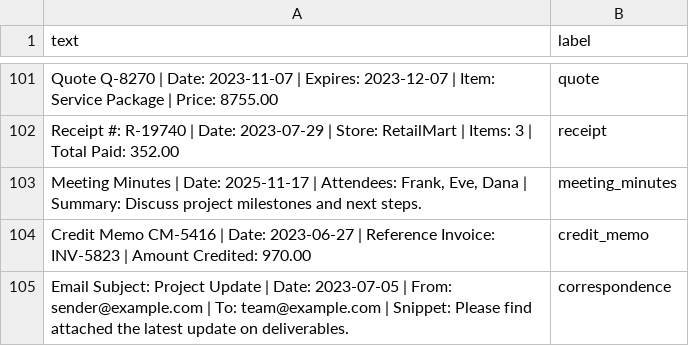
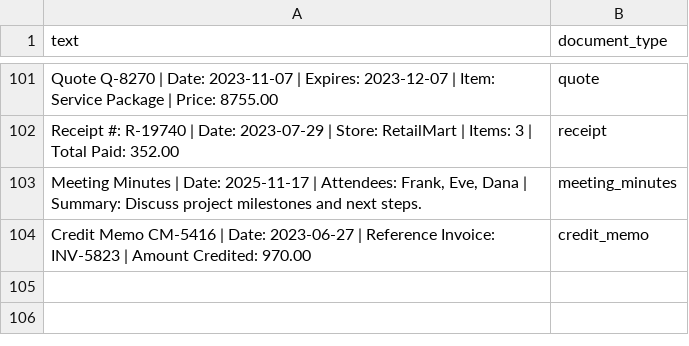
Before and after one commit to Manasa229/pdf_classification_model, a CSV file: training/data_set/dataset.csv, drawn as a sheet; only a part is shown, gaps mark what is left out; the diff names each change by its address in the sheet, - before the commit and + after, or states it on an @@ line.

```diff
--- a/training/data_set/dataset.csv
+++ b/training/data_set/dataset.csv
-B1: label
+B1: document_type
-row 105: Email Subject: Project Update | Date: 2023-07-05 | From: sender@example.com | To: team@example.com | Snippet: Please find attached the latest update on deliverables. | correspondence
```
Also changed, not shown: 6 other files.
